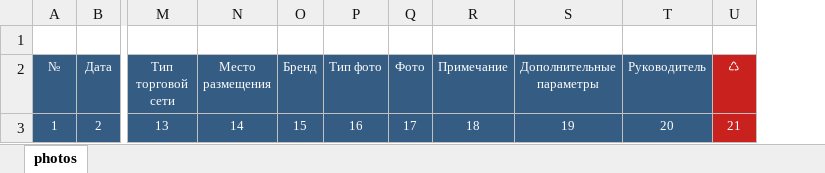
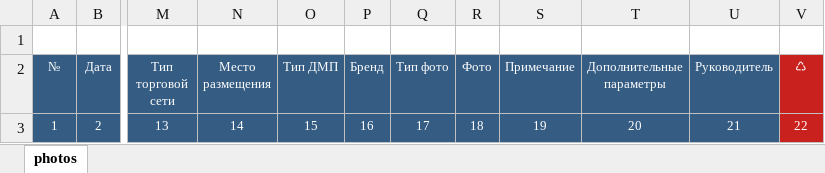
Before and after one commit to omobus/omobus-console, an Excel workbook: htdocs/assets/photos.xlsx, sheet photos, drawn as a sheet; only a part is shown, gaps mark what is left out; values as stored, in another font and other column widths than the file's, no borders; addresses are those after the commit; the diff names each change by its address in the sheet, - before the commit and + after, or states it on an @@ line.

Commit message:
*photo*: added [asp_types].

```diff
--- a/htdocs/assets/photos.xlsx (sheet photos)
+++ b/htdocs/assets/photos.xlsx (sheet photos)
+column O (Тип ДМП), row 3: 15
-P3 (Бренд): 15
+P3 (Бренд): 16
-Q3 (Тип фото): 16
+Q3 (Тип фото): 17
-R3 (Фото): 17
+R3 (Фото): 18
-S3 (Примечание): 18
+S3 (Примечание): 19
-T3 (Дополнительные параметры): 19
+T3 (Дополнительные параметры): 20
-U3 (Руководитель): 20
+U3 (Руководитель): 21
-V3 (♺): 21
+V3 (♺): 22
```
Also changed, not shown: 9 other files.
